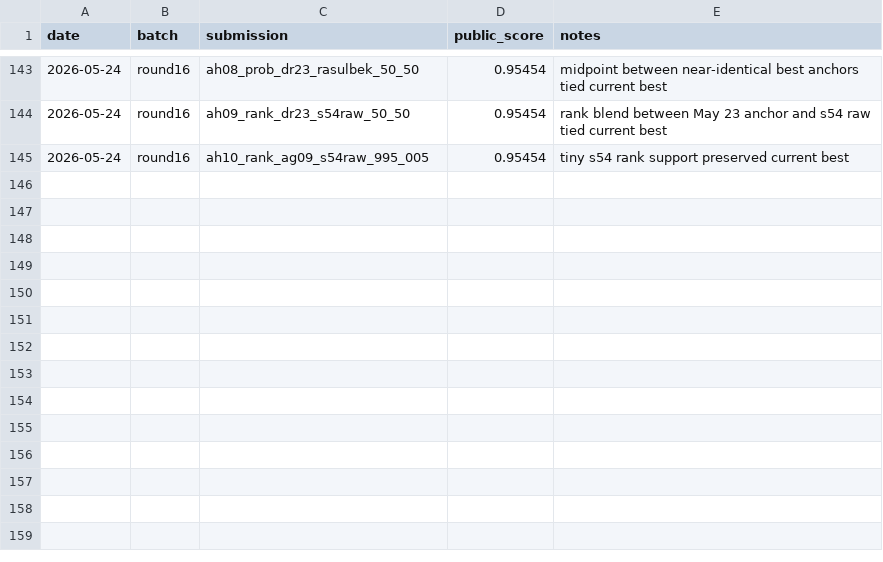
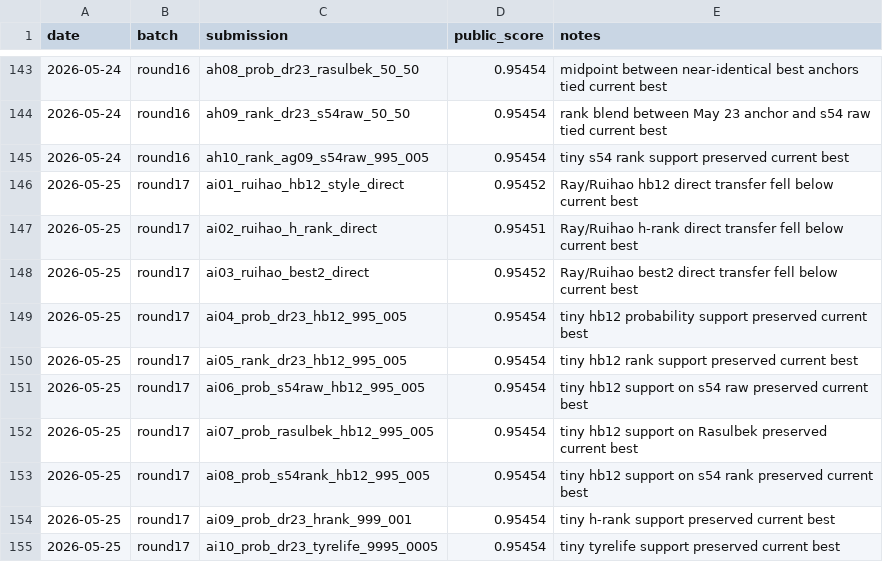
Before and after one commit to Beiciccc/predicting-f1-pit-stops, a CSV file: docs/leaderboard_history.csv, drawn as a sheet; only a part is shown, gaps mark what is left out.

Commit message:
Record round17 leaderboard experiments

```diff
--- a/docs/leaderboard_history.csv
+++ b/docs/leaderboard_history.csv
@@ -145 +145,11 @@ date,batch,submission,public_score,notes
 2026-05-24,round16,ah10_rank_ag09_s54raw_995_005,0.95454,tiny s54 rank support preserved current best
+2026-05-25,round17,ai01_ruihao_hb12_style_direct,0.95452,Ray/Ruihao hb12 direct transfer fell below current best
+2026-05-25,round17,ai02_ruihao_h_rank_direct,0.95451,Ray/Ruihao h-rank direct transfer fell below current best
+2026-05-25,round17,ai03_ruihao_best2_direct,0.95452,Ray/Ruihao best2 direct transfer fell below current best
+2026-05-25,round17,ai04_prob_dr23_hb12_995_005,0.95454,tiny hb12 probability support preserved current best
+2026-05-25,round17,ai05_rank_dr23_hb12_995_005,0.95454,tiny hb12 rank support preserved current best
+2026-05-25,round17,ai06_prob_s54raw_hb12_995_005,0.95454,tiny hb12 support on s54 raw preserved current best
+2026-05-25,round17,ai07_prob_rasulbek_hb12_995_005,0.95454,tiny hb12 support on Rasulbek preserved current best
+2026-05-25,round17,ai08_prob_s54rank_hb12_995_005,0.95454,tiny hb12 support on s54 rank preserved current best
+2026-05-25,round17,ai09_prob_dr23_hrank_999_001,0.95454,tiny h-rank support preserved current best
+2026-05-25,round17,ai10_prob_dr23_tyrelife_9995_0005,0.95454,tiny tyrelife support preserved current best
```
Also changed, not shown: 8 other files.
